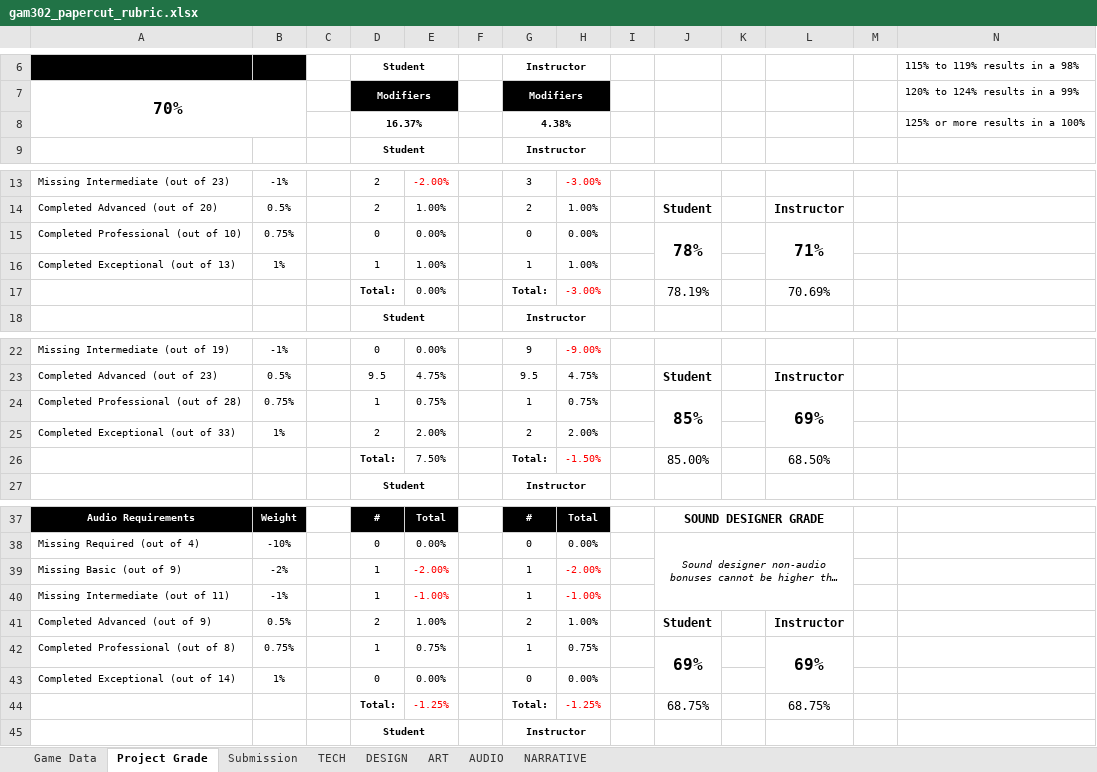
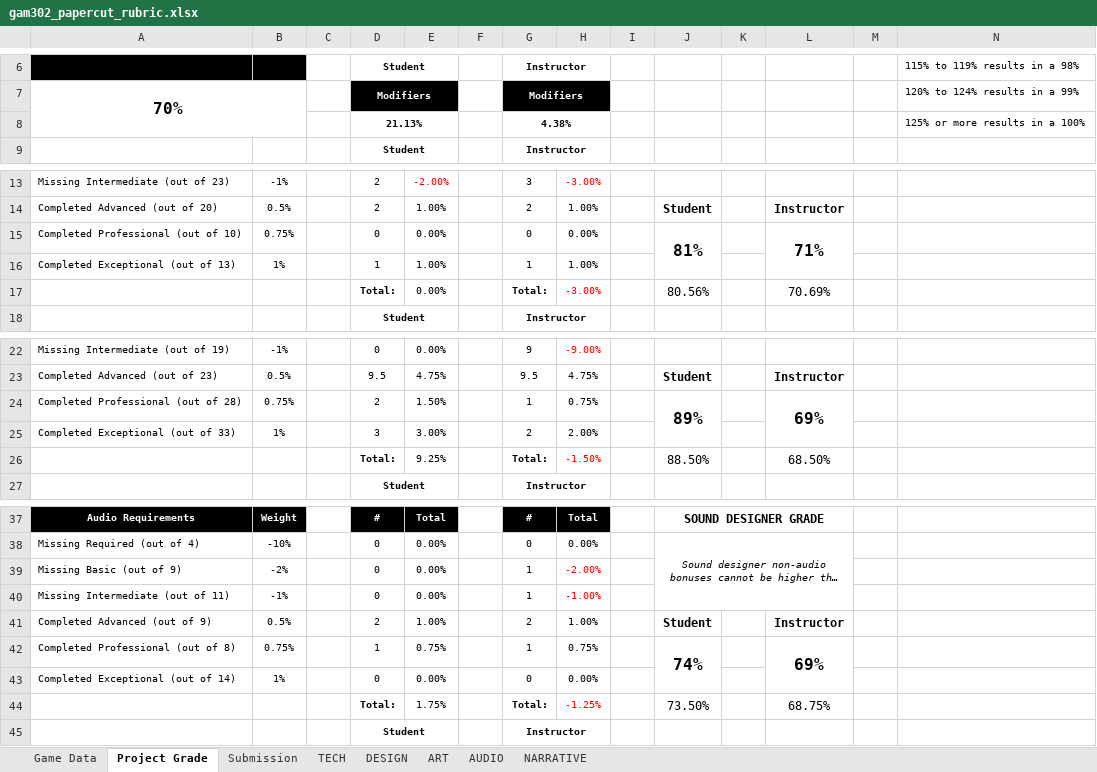
Before and after one commit to ThePaperMill/PaperCut, an Excel workbook: GameDocuments/gam302_papercut_rubric.xlsx, sheet Project Grade, drawn as a sheet; only a part is shown, gaps mark what is left out; long unchanged cells end in …; values as stored, in another font and other column widths than the file's, no borders; the diff names each change by its address in the sheet, - before the commit and + after, or states it on an @@ line.

```diff
--- a/GameDocuments/gam302_papercut_rubric.xlsx (sheet Project Grade)
+++ b/GameDocuments/gam302_papercut_rubric.xlsx (sheet Project Grade)
-D8: 16.37%
+D8: 21.13%
-J15: 78%
+J15: 81%
-J17: 78.19%
+J17: 80.56%
-D24: 1
+D24: 2
-E24: 0.75%
+E24: 1.50%
-J24: 85%
+J24: 89%
-D25: 2
+D25: 3
-E25: 2.00%
+E25: 3.00%
-E26: 7.50%
+E26: 9.25%
-J26: 85.00%
+J26: 88.50%
-D39:D40: 1
+D39:D40: 0
-E39: -2.00%
+E39: 0.00%
-E39:E40 text colour: #FF0000
+E39:E40 text colour: black
-E40: -1.00%
+E40: 0.00%
-J42: 69%
+J42: 74%
-E44: -1.25%
+E44: 1.75%
-E44 text colour: #FF0000
+E44 text colour: black
-J44: 68.75%
+J44: 73.50%
```
Also changed, not shown: sheet AUDIO, sheet DESIGN.
